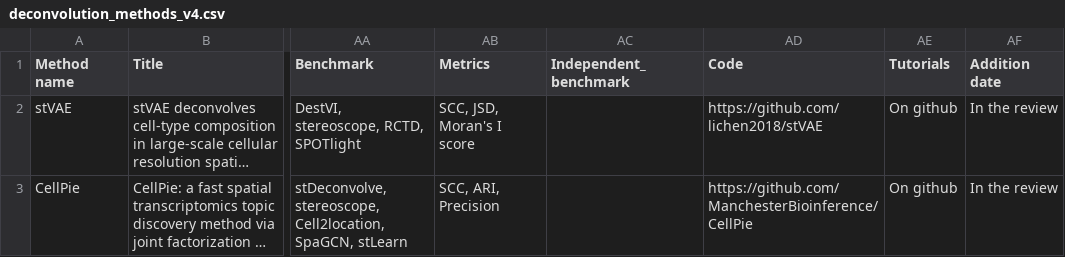
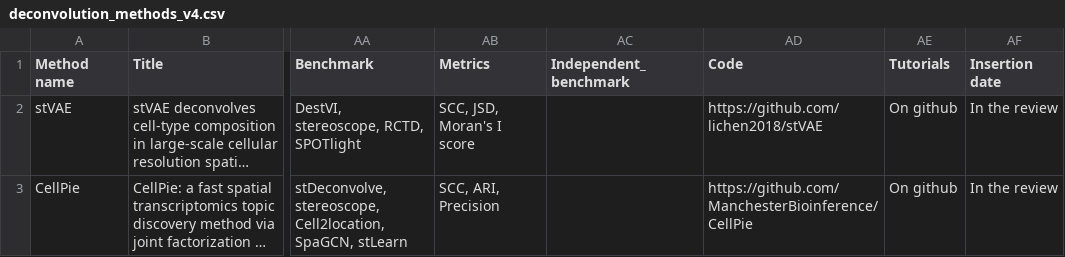
Before and after one commit to lgaspardboulinc31/Deconvolution_review, a CSV file: Shiny_Deconvolution/data/deconvolution_methods_v4.csv, drawn as a sheet; only a part is shown, gaps mark what is left out; long unchanged cells end in …; the diff names each change by its address in the sheet, - before the commit and + after, or states it on an @@ line.

```diff
--- a/Shiny_Deconvolution/data/deconvolution_methods_v4.csv
+++ b/Shiny_Deconvolution/data/deconvolution_methods_v4.csv
-AF1: Addition date
+AF1: Insertion date
```
Also changed, not shown: 10 other files.
